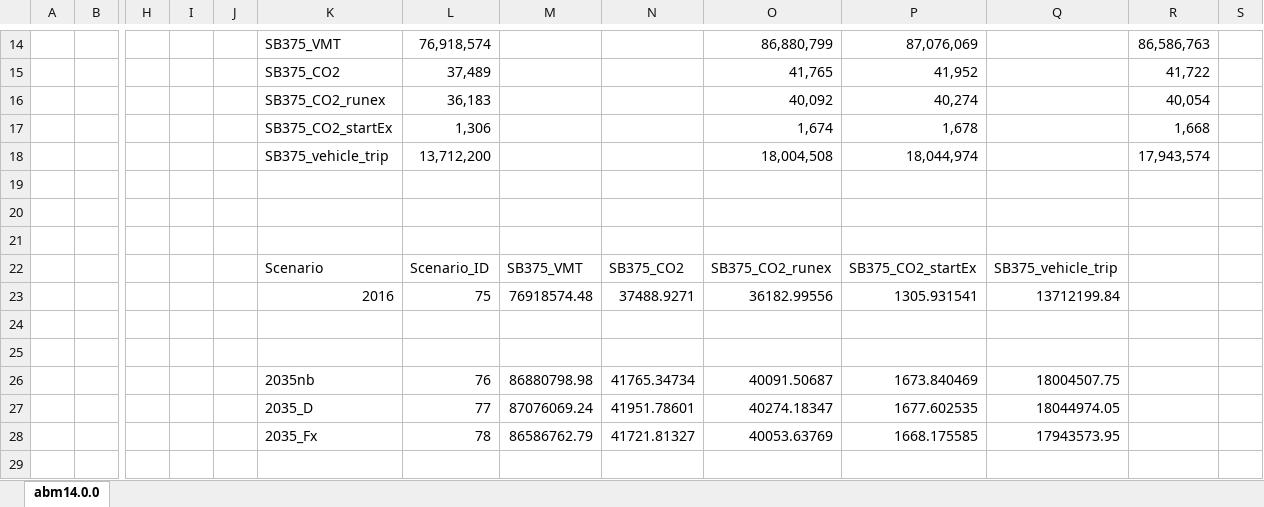
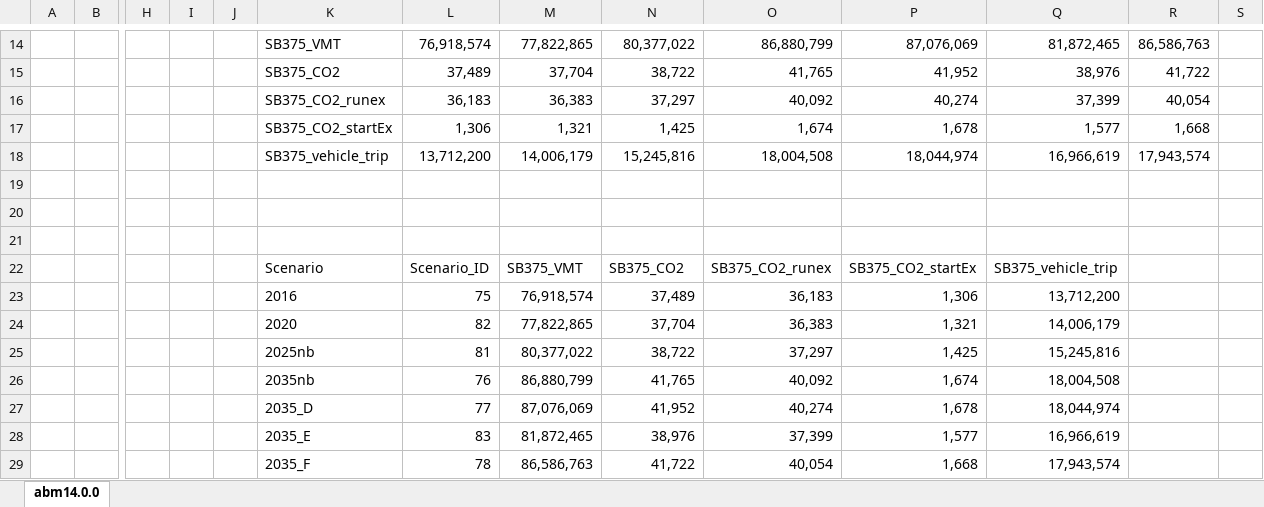
Before and after one commit to SANDAG/Off_Model_Calculators_ABM2, an Excel workbook: off_model_calculators/sandag_inputs/EMFAC_SB375CO2_emissionFactors.xlsx, sheet abm14.0.0, drawn as a sheet; only a part is shown, gaps mark what is left out; values as stored, in another font and other column widths than the file's, no borders; removed rows and columns are numbered as before the commit, all else as after; rows hold the shown columns only; the diff covers the shown part only; the diff names each change by its address in the sheet, - before the commit and + after, or states it on an @@ line.

```diff
--- a/off_model_calculators/sandag_inputs/EMFAC_SB375CO2_emissionFactors.xlsx (sheet abm14.0.0)
+++ b/off_model_calculators/sandag_inputs/EMFAC_SB375CO2_emissionFactors.xlsx (sheet abm14.0.0)
-M14: (empty)
+M14: 77,822,865
-N14: (empty)
+N14: 80,377,022
-Q14: (empty)
+Q14: 81,872,465
-M15: (empty)
+M15: 37,704
-N15: (empty)
+N15: 38,722
-Q15: (empty)
+Q15: 38,976
-M16: (empty)
+M16: 36,383
-N16: (empty)
+N16: 37,297
-Q16: (empty)
+Q16: 37,399
-M17: (empty)
+M17: 1,321
-N17: (empty)
+N17: 1,425
-Q17: (empty)
+Q17: 1,577
-M18: (empty)
+M18: 14,006,179
-N18: (empty)
+N18: 15,245,816
-Q18: (empty)
+Q18: 16,966,619
-row 23:  |  |  |  |  | 2016 | 75 | 76918574.48 | 37488.9271 | 36182.99556 | 1305.931541 | 13712199.84
-row 23: (empty)
+row 23:  |  |  |  |  | 2016 | 75 | 76,918,574 | 37,489 | 36,183 | 1,306 | 13,712,200
-row 24: (empty)
+row 24:  |  |  |  |  | 2020 | 82 | 77,822,865 | 37,704 | 36,383 | 1,321 | 14,006,179
-row 26:  |  |  |  |  | 2035nb | 76 | 86880798.98 | 41765.34734 | 40091.50687 | 1673.840469 | 18004507.75
-row 27:  |  |  |  |  | 2035_D | 77 | 87076069.24 | 41951.78601 | 40274.18347 | 1677.602535 | 18044974.05
-row 28:  |  |  |  |  | 2035_Fx | 78 | 86586762.79 | 41721.81327 | 40053.63769 | 1668.175585 | 17943573.95
+row 25:  |  |  |  |  | 2025nb | 81 | 80,377,022 | 38,722 | 37,297 | 1,425 | 15,245,816
+row 26:  |  |  |  |  | 2035nb | 76 | 86,880,799 | 41,765 | 40,092 | 1,674 | 18,004,508
+row 27:  |  |  |  |  | 2035_D | 77 | 87,076,069 | 41,952 | 40,274 | 1,678 | 18,044,974
+row 28:  |  |  |  |  | 2035_E | 83 | 81,872,465 | 38,976 | 37,399 | 1,577 | 16,966,619
+row 29:  |  |  |  |  | 2035_F | 78 | 86,586,763 | 41,722 | 40,054 | 1,668 | 17,943,574
```
Also changed, not shown: 28 edited cells and cell formats elsewhere in this sheet.
